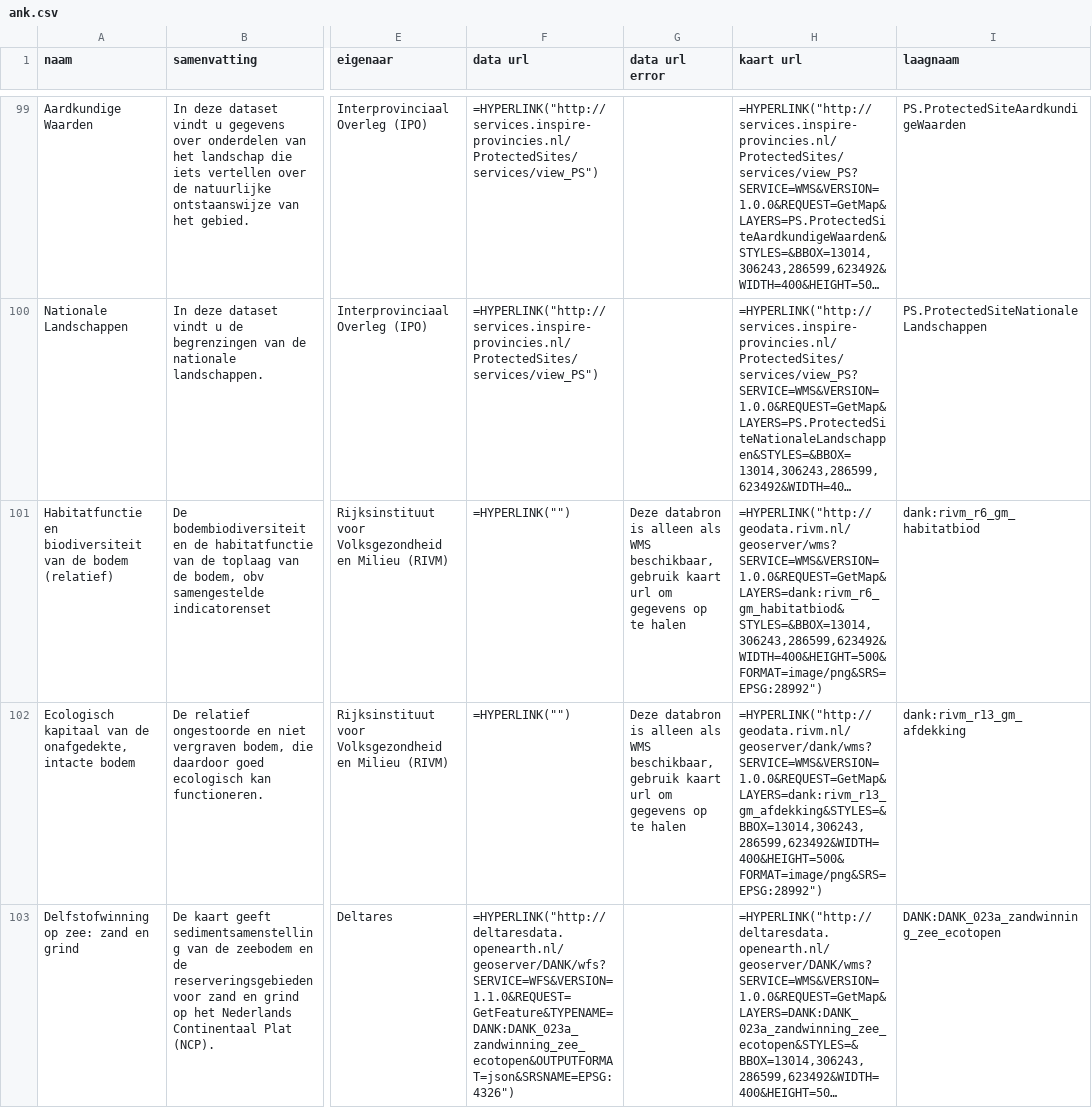
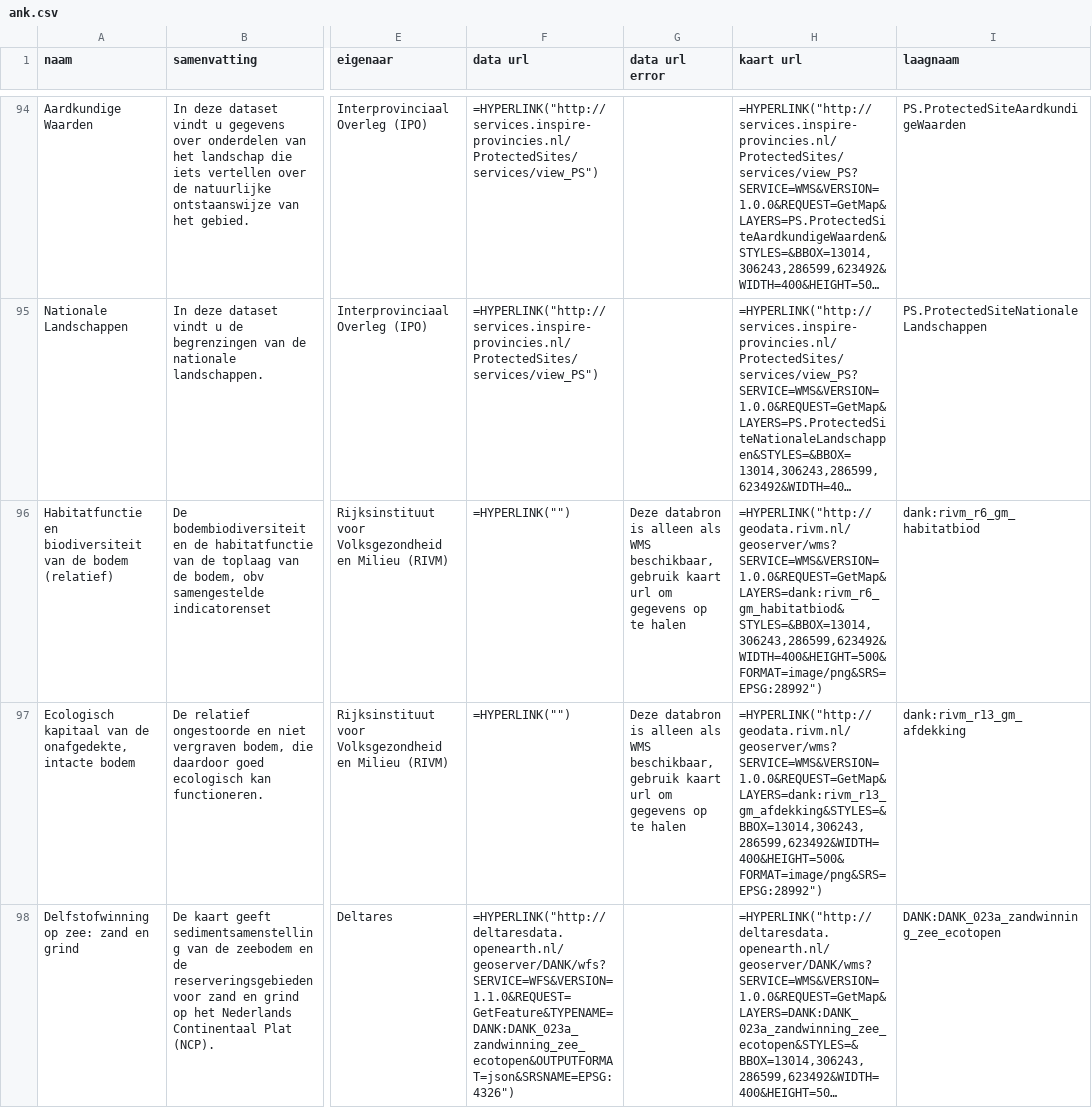
Before and after one commit to openstate/susthacking, a CSV file: data/ank/ank.csv, drawn as a sheet; only a part is shown, gaps mark what is left out; long unchanged cells end in …; addresses are those after the commit; the diff covers the shown part only; the diff names each change by its address in the sheet, - before the commit and + after, or states it on an @@ line.

Commit message:
update ank list and bijsluiters

```diff
--- a/data/ank/ank.csv
+++ b/data/ank/ank.csv
-H97 (kaart url): =HYPERLINK("http://geodata.rivm.nl/geoserver/dank/wms?SERVICE=WMS&VERSION=1.0.0&REQUEST=GetMap&LAYERS=dank:rivm_r13_gm_afdekking&STYLES=&BBOX=13014,306243,286599,623492&WIDTH=400&HEIGHT=500&FORMAT=image/png&SRS=EPSG:28992")
+H97 (kaart url): =HYPERLINK("http://geodata.rivm.nl/geoserver/wms?SERVICE=WMS&VERSION=1.0.0&REQUEST=GetMap&LAYERS=dank:rivm_r13_gm_afdekking&STYLES=&BBOX=13014,306243,286599,623492&WIDTH=400&HEIGHT=500&FORMAT=image/png&SRS=EPSG:28992")
```
Also changed, not shown: 8 removed rows and 8 edited cells elsewhere in this file, 11 other files.
